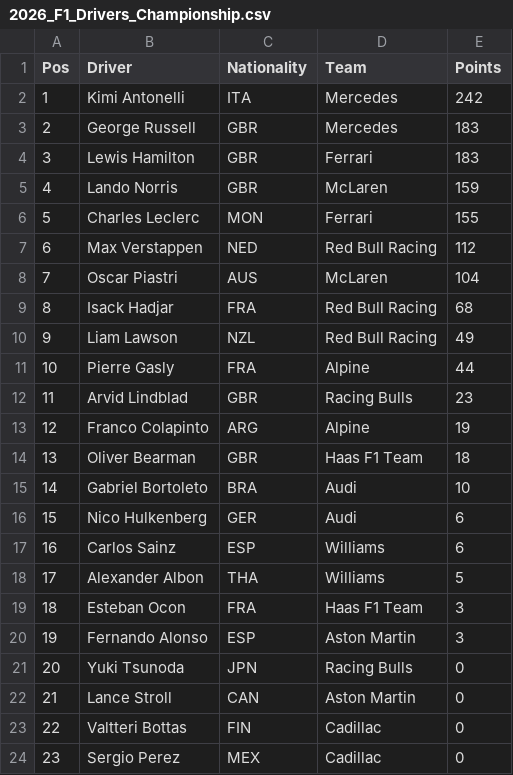
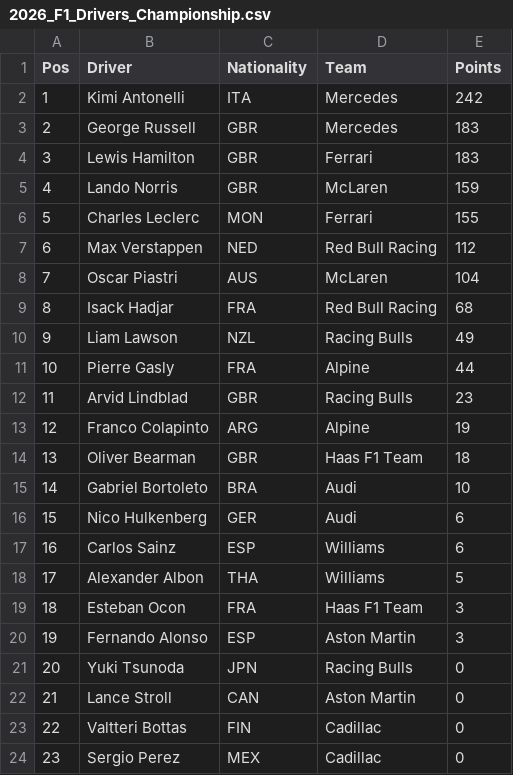
Before and after one commit to Karthik-007-code/f1-webscraping, a CSV file: Data/Processed/2026_F1_Drivers_Championship.csv, drawn as a sheet.

Commit message:
created system which scrappes data from 2020 to 2026

```diff
--- a/Data/Processed/2026_F1_Drivers_Championship.csv
+++ b/Data/Processed/2026_F1_Drivers_Championship.csv
@@ -9,3 +9,3 @@ Pos,Driver,Nationality,Team,Points
 8,Isack Hadjar,FRA,Red Bull Racing,68
-9,Liam Lawson,NZL,Red Bull Racing,49
+9,Liam Lawson,NZL,Racing Bulls,49
 10,Pierre Gasly,FRA,Alpine,44
```
Also changed, not shown: 17 other files.
